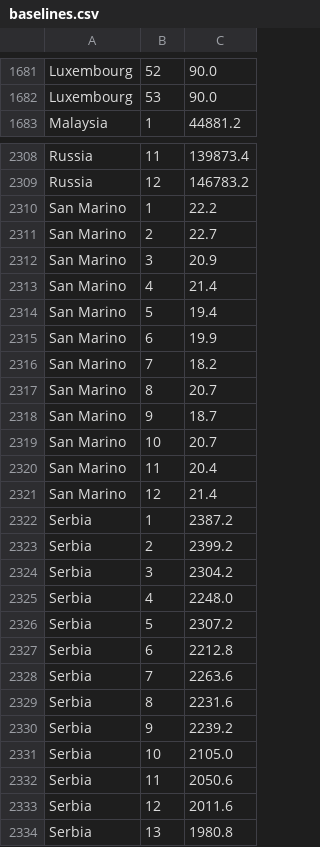
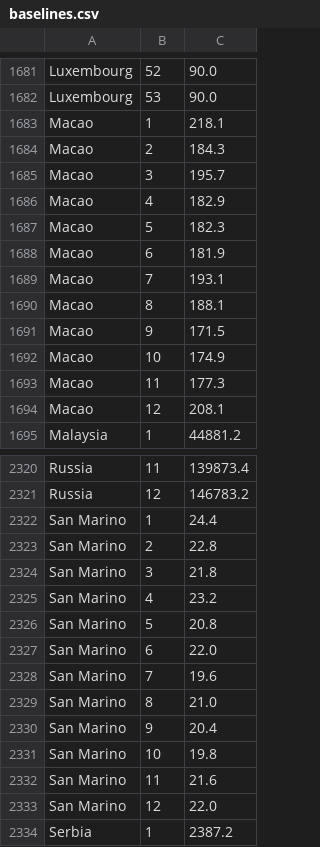
Before and after one commit to dkobak/excess-mortality, a CSV file: baselines.csv, drawn as a sheet; only a part is shown, gaps mark what is left out; the shorter side is filled out with more unchanged rows.

Commit message:
added macao

```diff
--- a/baselines.csv
+++ b/baselines.csv
@@ -1682,2 +1682,14 @@ Luxembourg, 52, 90.0
 Luxembourg, 53, 90.0
+Macao, 1, 218.1
+Macao, 2, 184.3
+Macao, 3, 195.7
+Macao, 4, 182.9
+Macao, 5, 182.3
+Macao, 6, 181.9
+Macao, 7, 193.1
+Macao, 8, 188.1
+Macao, 9, 171.5
+Macao, 10, 174.9
+Macao, 11, 177.3
+Macao, 12, 208.1
 Malaysia, 1, 44881.2
@@ -2309,14 +2321,14 @@ Russia, 11, 139873.4
 Russia, 12, 146783.2
-San Marino, 1, 22.2
-San Marino, 2, 22.7
-San Marino, 3, 20.9
-San Marino, 4, 21.4
-San Marino, 5, 19.4
-San Marino, 6, 19.9
-San Marino, 7, 18.2
-San Marino, 8, 20.7
-San Marino, 9, 18.7
-San Marino, 10, 20.7
-San Marino, 11, 20.4
-San Marino, 12, 21.4
+San Marino, 1, 24.4
+San Marino, 2, 22.8
+San Marino, 3, 21.8
+San Marino, 4, 23.2
+San Marino, 5, 20.8
+San Marino, 6, 22.0
+San Marino, 7, 19.6
+San Marino, 8, 21.0
+San Marino, 9, 20.4
+San Marino, 10, 19.8
+San Marino, 11, 21.6
+San Marino, 12, 22.0
 Serbia, 1, 2387.2
```
Also changed, not shown: 2 other files.
